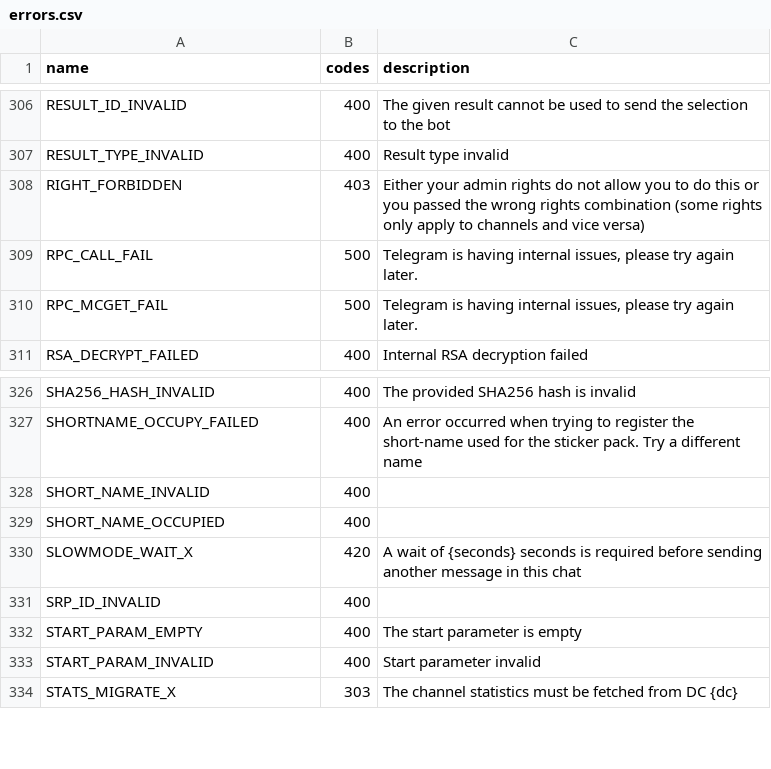
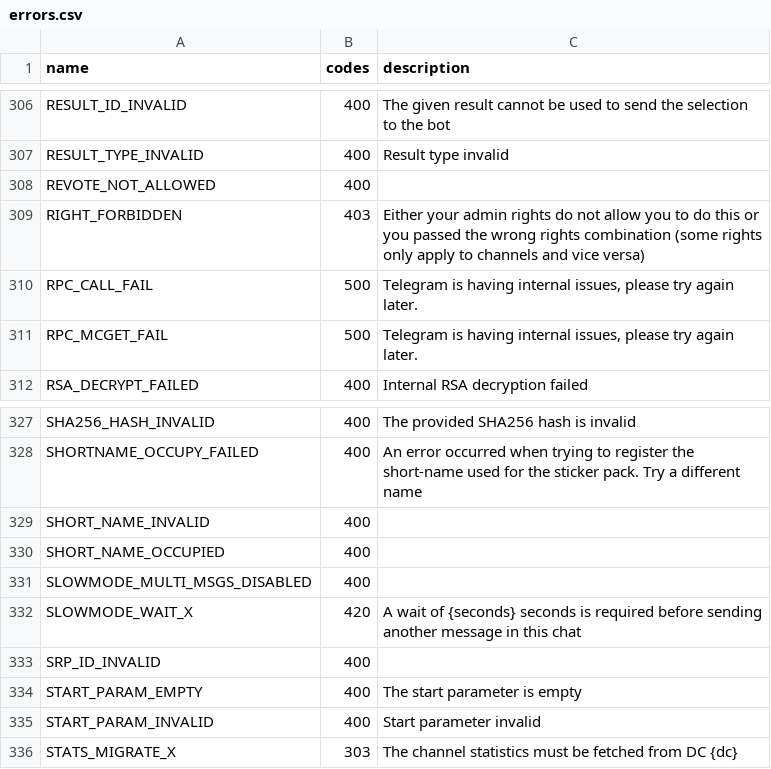
Before and after one commit to LonamiWebs/Telethon, a CSV file: telethon_generator/data/errors.csv, drawn as a sheet; only a part is shown, gaps mark what is left out.

Commit message:
Add new errors

```diff
--- a/telethon_generator/data/errors.csv
+++ b/telethon_generator/data/errors.csv
@@ -307,2 +307,3 @@ RESULT_ID_INVALID,400,The given result cannot be used to send the selection to t
 RESULT_TYPE_INVALID,400,Result type invalid
+REVOTE_NOT_ALLOWED,400,
 RIGHT_FORBIDDEN,403,Either your admin rights do not allow you to do this or you passed the wrong rights combination (some rights only apply to channels and vice versa)
@@ -329,2 +330,3 @@ SHORT_NAME_INVALID,400,
 SHORT_NAME_OCCUPIED,400,
+SLOWMODE_MULTI_MSGS_DISABLED,400,
 SLOWMODE_WAIT_X,420,A wait of {seconds} seconds is required before sending another message in this chat
```
